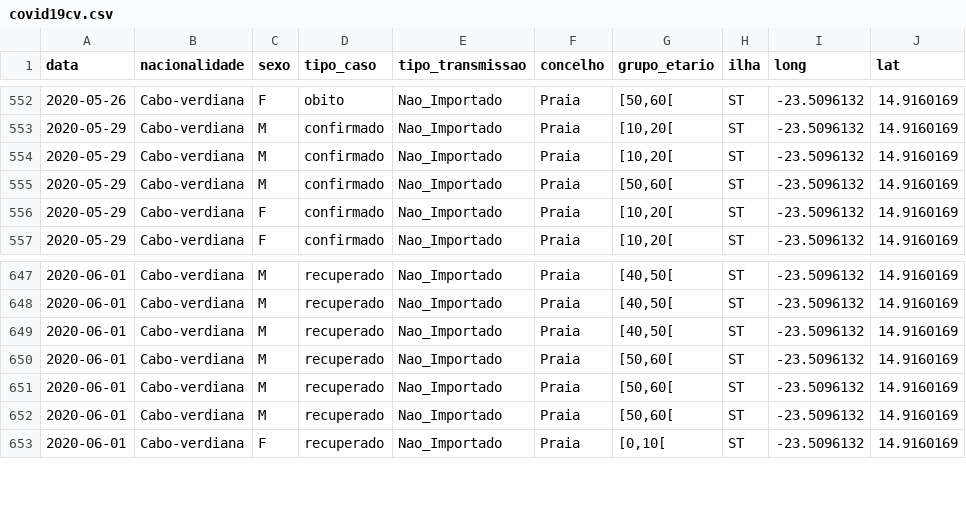
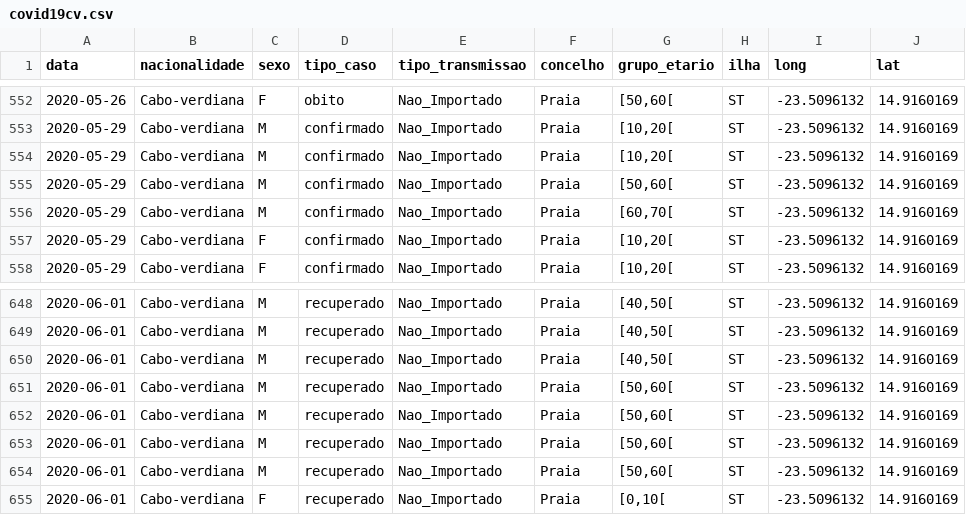
Before and after one commit to marovski/covid19cvdata, a CSV file: data-raw/csv/covid19cv.csv, drawn as a sheet; only a part is shown, gaps mark what is left out.

Commit message:
Update cv data

```diff
--- a/data-raw/csv/covid19cv.csv
+++ b/data-raw/csv/covid19cv.csv
@@ -555,2 +555,3 @@
 2020-05-29,"Cabo-verdiana","M","confirmado","Nao_Importado","Praia","[50,60[","ST",-23.5096132,14.9160169
+2020-05-29,"Cabo-verdiana","M","confirmado","Nao_Importado","Praia","[60,70[","ST",-23.5096132,14.9160169
 2020-05-29,"Cabo-verdiana","F","confirmado","Nao_Importado","Praia","[10,20[","ST",-23.5096132,14.9160169
@@ -649,2 +650,3 @@
 2020-06-01,"Cabo-verdiana","M","recuperado","Nao_Importado","Praia","[40,50[","ST",-23.5096132,14.9160169
+2020-06-01,"Cabo-verdiana","M","recuperado","Nao_Importado","Praia","[50,60[","ST",-23.5096132,14.9160169
 2020-06-01,"Cabo-verdiana","M","recuperado","Nao_Importado","Praia","[50,60[","ST",-23.5096132,14.9160169
```
Also changed, not shown: 4 other files.
